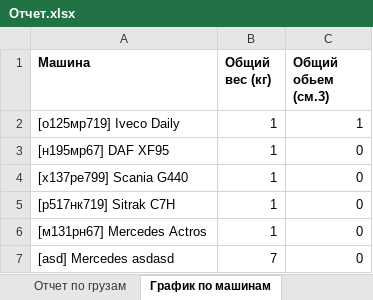
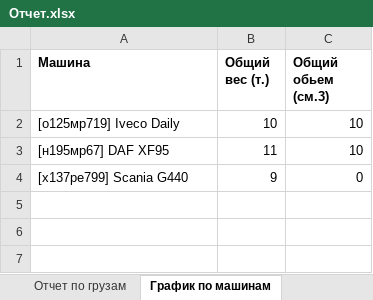
Before and after one commit to RandomchikTT/GruzoMaster, an Excel workbook: GruzoMaster/bin/Debug/Отчет.xlsx, sheet График по машинам, drawn as a sheet; values as stored, in another font and other column widths than the file's, no borders; charts and pictures not drawn; the diff names each change by its address in the sheet, - before the commit and + after, or states it on an @@ line.

```diff
--- a/GruzoMaster/bin/Debug/Отчет.xlsx (sheet График по машинам)
+++ b/GruzoMaster/bin/Debug/Отчет.xlsx (sheet График по машинам)
-B1: Общий вес (кг)
+B1: Общий вес (т.)
-B2 (Общий вес (т.)): 1
+B2 (Общий вес (т.)): 10
-C2 (Общий обьем (см.3)): 1
+C2 (Общий обьем (см.3)): 10
-B3 (Общий вес (т.)): 1
+B3 (Общий вес (т.)): 11
-C3 (Общий обьем (см.3)): 0
+C3 (Общий обьем (см.3)): 10
-B4 (Общий вес (т.)): 1
+B4 (Общий вес (т.)): 9
-row 5: [р517нк719] Sitrak C7H | 1 | 0
-row 6: [м131рн67] Mercedes Actros | 1 | 0
-row 7: [asd] Mercedes asdasd | 7 | 0
```
Also changed, not shown: sheet Отчет по грузам, sheet График по месяцам, charts or pictures, 36 other files.
